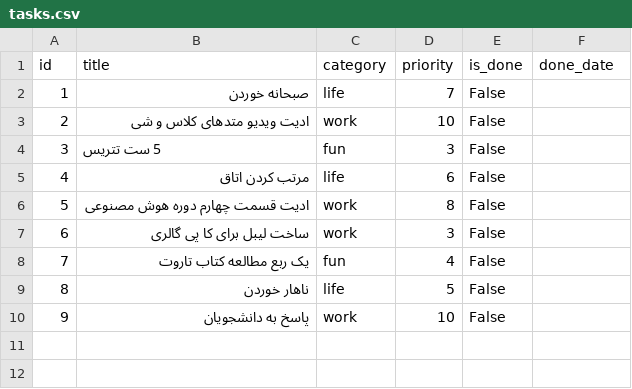
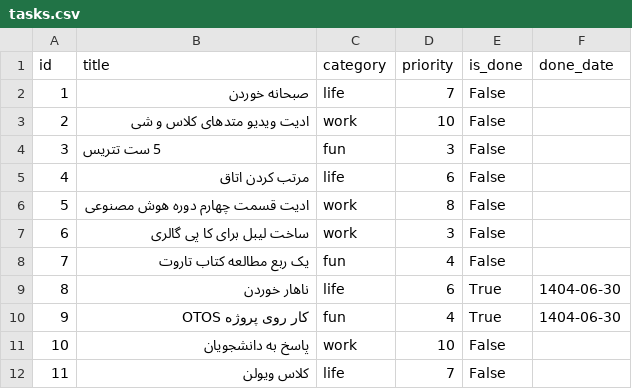
Before and after one commit to imrrobat/one-task-one-smile, a CSV file: tasks.csv, drawn as a sheet; addresses are those after the commit; the diff names each change by its address in the sheet, - before the commit and + after, or states it on an @@ line.

```diff
--- a/tasks.csv
+++ b/tasks.csv
-D9 (priority): 5
+D9 (priority): 6
-E9 (is_done): False
+E9 (is_done): True
-F9 (done_date): (empty)
+F9 (done_date): 1404-06-30
+row 10: 9 | کار روی پروژه OTOS | fun | 4 | True | 1404-06-30
@@ column A (id) renumbered in row 11 @@
+row 12: 11 | کلاس ویولن | life | 7 | False
```
Also changed, not shown: 4 other files.
